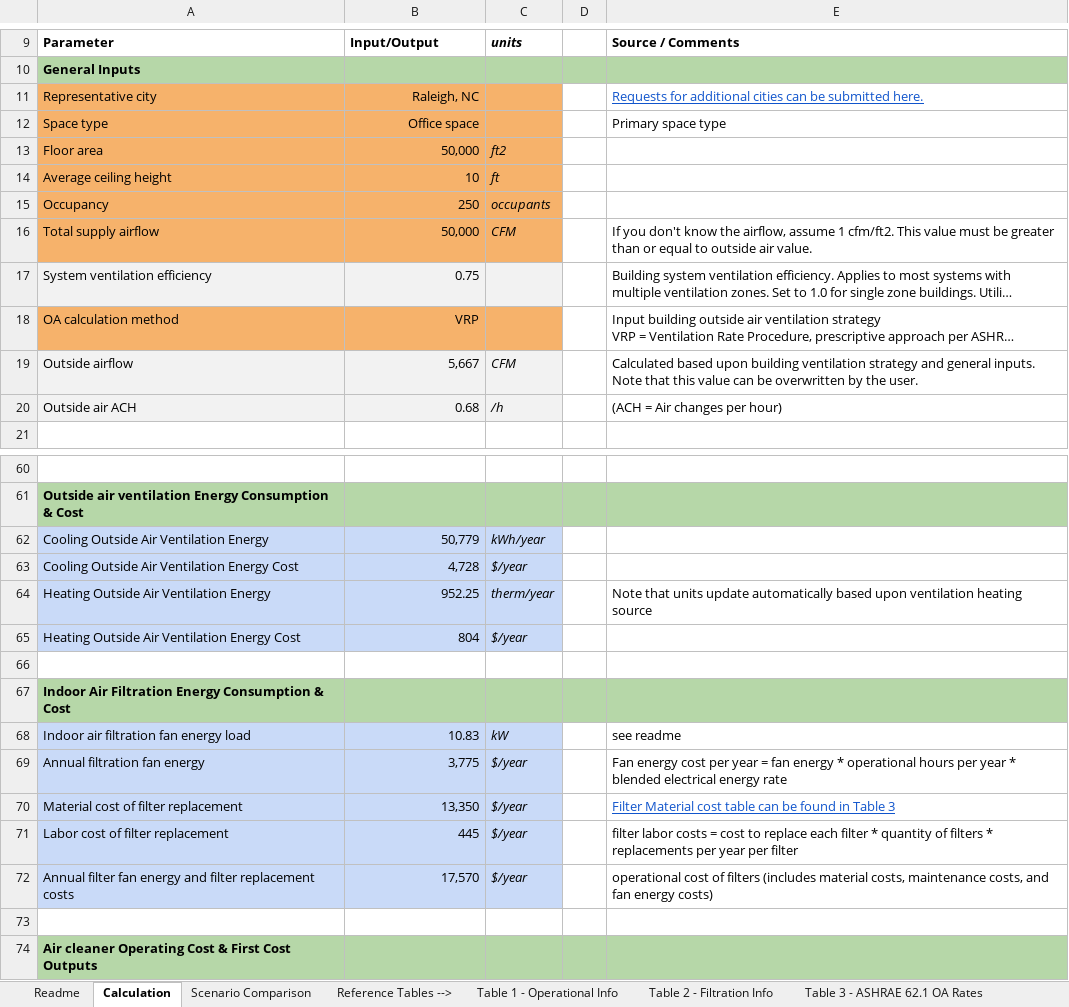
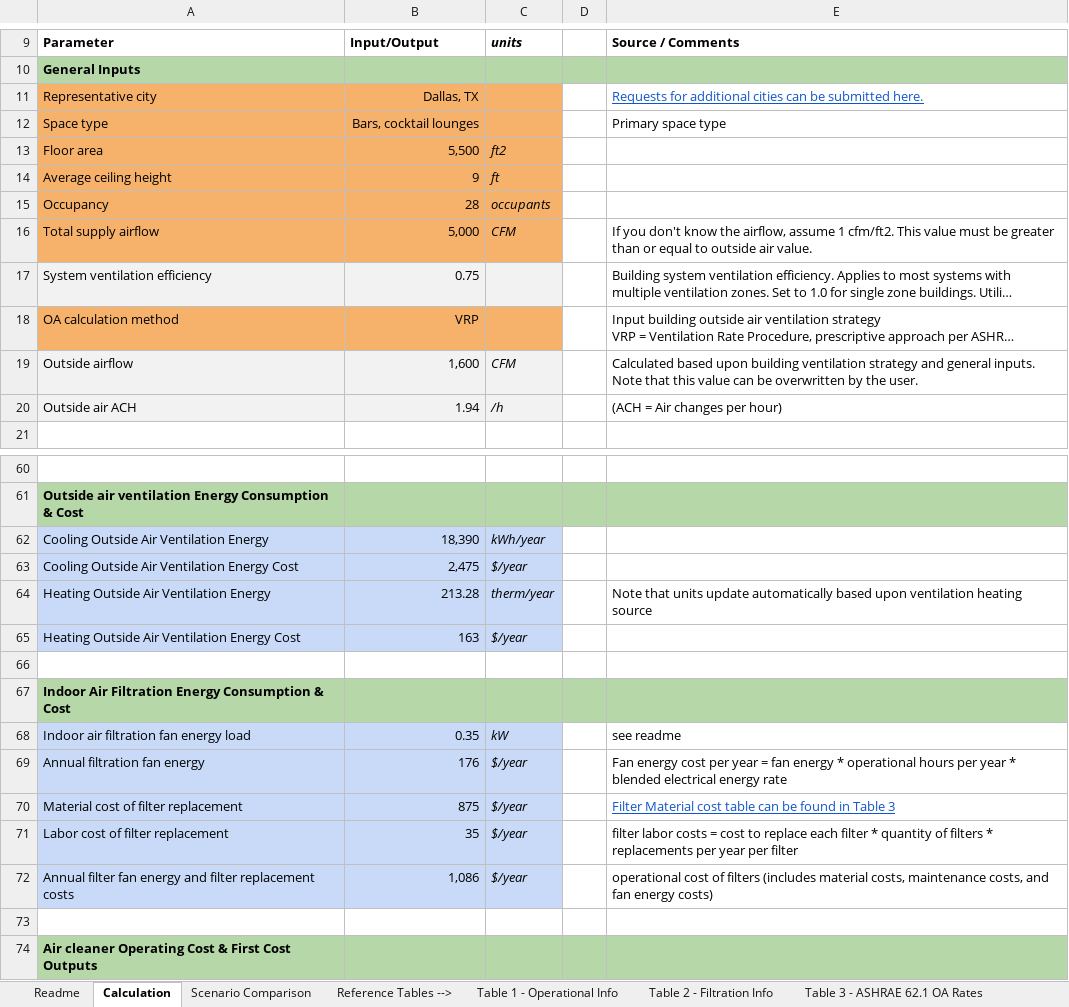
Before and after one commit to masonw11/Energy-Estimator, an Excel workbook: enVerid COVID-19 Energy Estimator 2.xlsx, sheet Calculation, drawn as a sheet; only a part is shown, gaps mark what is left out; long unchanged cells end in …; values as stored, in another font and other column widths than the file's, no borders; conditional formats not drawn; the diff covers the shown part only; the diff names each change by its address in the sheet, - before the commit and + after, or states it on an @@ line.

```diff
--- a/enVerid COVID-19 Energy Estimator 2.xlsx (sheet Calculation)
+++ b/enVerid COVID-19 Energy Estimator 2.xlsx (sheet Calculation)
-B11: Raleigh, NC
+B11: Dallas, TX
-B12: Office space
+B12: Bars, cocktail lounges
-B13: 50,000
+B13: 5,500
-B14: 10
+B14: 9
-B15: 250
+B15: 28
-B16: 50,000
+B16: 5,000
-B19: 5,667
+B19: 1,600
-B20: 0.68
+B20: 1.94
-B62: 50,779
+B62: 18,390
-B63: 4,728
+B63: 2,475
-B64: 952.25
+B64: 213.28
-B65: 804
+B65: 163
-B68: 10.83
+B68: 0.35
-B69: 3,775
+B69: 176
-B70: 13,350
+B70: 875
-B71: 445
+B71: 35
-B72: 17,570
+B72: 1,086
```
Also changed, not shown: 16 edited cells elsewhere in this sheet, sheet Scenario Comparison, hidden cells, charts or pictures.
